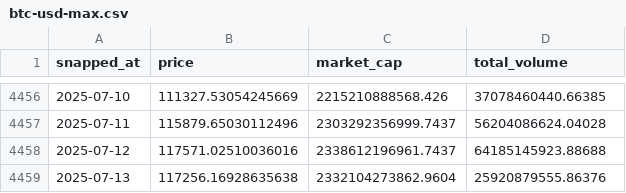
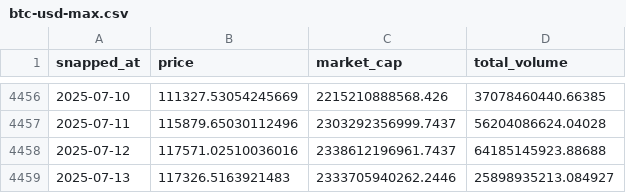
Before and after one commit to AmbiguousError/btc, a CSV file: btc-usd-max.csv, drawn as a sheet; only a part is shown, gaps mark what is left out; the diff covers the shown part only.

```diff
--- a/btc-usd-max.csv
+++ b/btc-usd-max.csv
@@ -4458,2 +4458,2 @@ snapped_at,price,market_cap,total_volume
 2025-07-12,117571.02510036016,2338612196961.7437,64185145923.88688
-2025-07-13,117256.16928635638,2332104273862.9604,25920879555.86376
+2025-07-13,117326.5163921483,2333705940262.2446,25898935213.084927
```
Also changed, not shown: 19 added rows, 19 removed rows and 5 edited cells elsewhere in this file.
